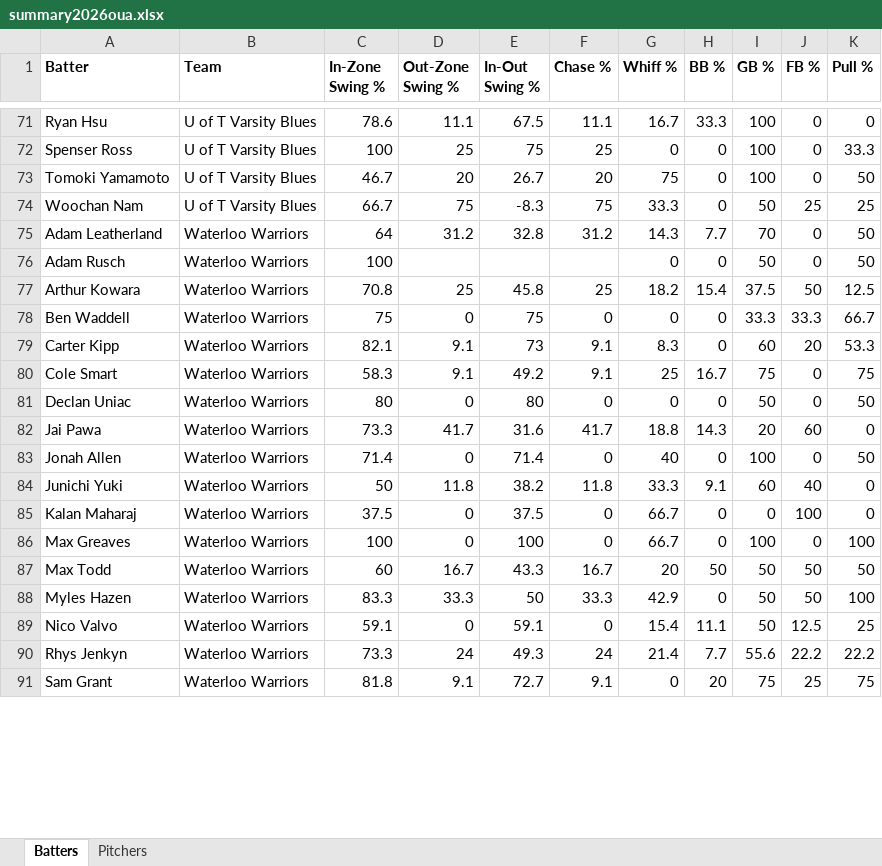
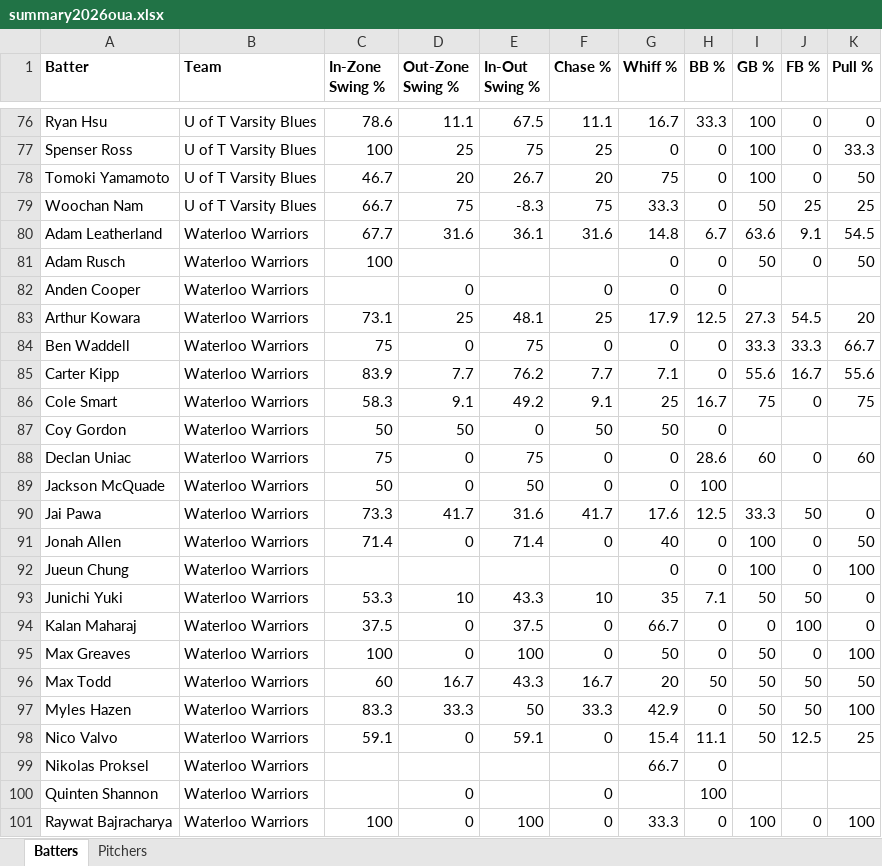
Before and after one commit to bigfishy06/data-diamond, an Excel workbook: oua/data/summary2026oua.xlsx, sheet Batters, drawn as a sheet; only a part is shown, gaps mark what is left out; the shorter side is filled out with more unchanged rows; values as stored, in another font and other column widths than the file's, no borders; table styles not drawn; removed rows and columns are numbered as before the commit, all else as after; the diff covers the shown part only; the diff names each change by its address in the sheet, - before the commit and + after, or states it on an @@ line.

```diff
--- a/oua/data/summary2026oua.xlsx (sheet Batters)
+++ b/oua/data/summary2026oua.xlsx (sheet Batters)
-row 75: Adam Leatherland | Waterloo Warriors | 64 | 31.2 | 32.8 | 31.2 | 14.3 | 7.7 | 70 | 0 | 50
+row 80: Adam Leatherland | Waterloo Warriors | 67.7 | 31.6 | 36.1 | 31.6 | 14.8 | 6.7 | 63.6 | 9.1 | 54.5
+row 82: Anden Cooper | Waterloo Warriors |  | 0 |  | 0 | 0 | 0
-C83 (In-Zone Swing %): 70.8
+C83 (In-Zone Swing %): 73.1
-E83 (In-Out Swing %): 45.8
+E83 (In-Out Swing %): 48.1
-G83 (Whiff %): 18.2
+G83 (Whiff %): 17.9
-H83 (BB %): 15.4
+H83 (BB %): 12.5
-I83 (GB %): 37.5
+I83 (GB %): 27.3
-J83 (FB %): 50
+J83 (FB %): 54.5
-K83 (Pull %): 12.5
+K83 (Pull %): 20
-row 79: Carter Kipp | Waterloo Warriors | 82.1 | 9.1 | 73 | 9.1 | 8.3 | 0 | 60 | 20 | 53.3
+row 85: Carter Kipp | Waterloo Warriors | 83.9 | 7.7 | 76.2 | 7.7 | 7.1 | 0 | 55.6 | 16.7 | 55.6
+row 87: Coy Gordon | Waterloo Warriors | 50 | 50 | 0 | 50 | 50 | 0
-C88 (In-Zone Swing %): 80
+C88 (In-Zone Swing %): 75
-E88 (In-Out Swing %): 80
+E88 (In-Out Swing %): 75
-H88 (BB %): 0
+H88 (BB %): 28.6
-I88 (GB %): 50
+I88 (GB %): 60
-K88 (Pull %): 50
+K88 (Pull %): 60
+row 89: Jackson McQuade | Waterloo Warriors | 50 | 0 | 50 | 0 | 0 | 100
-G90 (Whiff %): 18.8
+G90 (Whiff %): 17.6
-H90 (BB %): 14.3
+H90 (BB %): 12.5
-I90 (GB %): 20
+I90 (GB %): 33.3
-J90 (FB %): 60
+J90 (FB %): 50
-row 84: Junichi Yuki | Waterloo Warriors | 50 | 11.8 | 38.2 | 11.8 | 33.3 | 9.1 | 60 | 40 | 0
+row 92: Jueun Chung | Waterloo Warriors |  |  |  |  | 0 | 0 | 100 | 0 | 100
+row 93: Junichi Yuki | Waterloo Warriors | 53.3 | 10 | 43.3 | 10 | 35 | 7.1 | 50 | 50 | 0
-G95 (Whiff %): 66.7
+G95 (Whiff %): 50
-I95 (GB %): 100
+I95 (GB %): 50
-row 90: Rhys Jenkyn | Waterloo Warriors | 73.3 | 24 | 49.3 | 24 | 21.4 | 7.7 | 55.6 | 22.2 | 22.2
+row 99: Nikolas Proksel | Waterloo Warriors |  |  |  |  | 66.7 | 0
+row 100: Quinten Shannon | Waterloo Warriors |  | 0 |  | 0 |  | 100
+row 101: Raywat Bajracharya | Waterloo Warriors | 100 | 0 | 100 | 0 | 33.3 | 0 | 100 | 0 | 100
```
Also changed, not shown: 9 added rows, 3 removed rows and 44 edited cells elsewhere in this sheet, sheet Pitchers, 4 other files.
